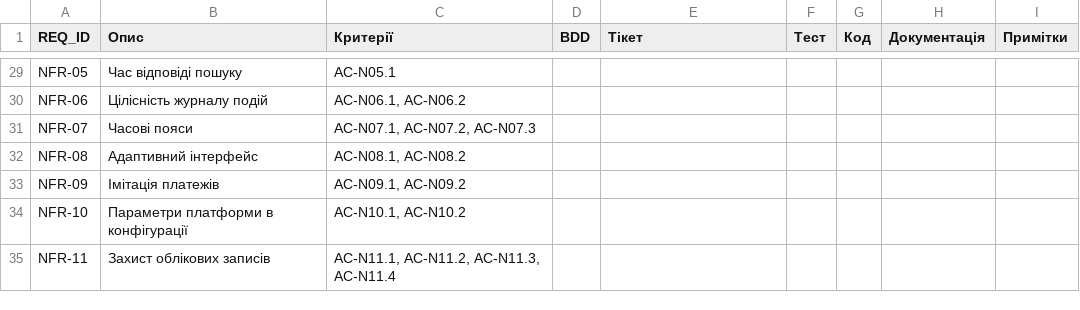
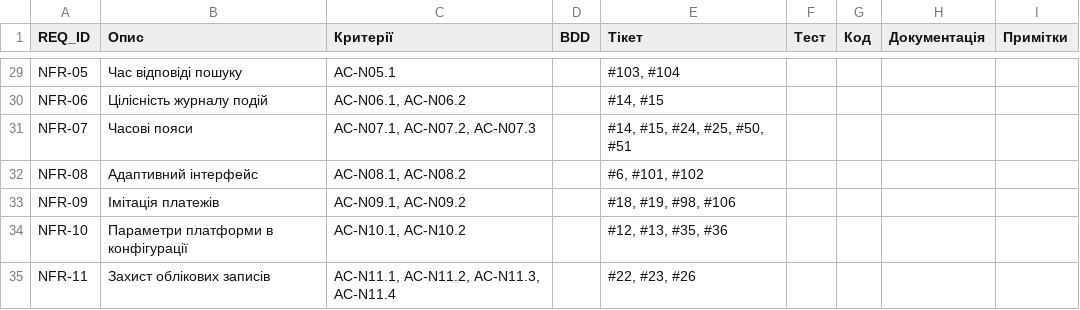
Before and after one commit to obolentsevB/rental-is, a CSV file: spec/traceability.csv, drawn as a sheet; only a part is shown, gaps mark what is left out; the diff covers the shown part only; the diff names each change by its address in the sheet, - before the commit and + after, or states it on an @@ line.

Commit message:
docs: заповнити колонку «Тікет» у матриці простежуваності
Change-Origin: agent
Agent-Tool: Claude Code

```diff
--- a/spec/traceability.csv
+++ b/spec/traceability.csv
-E29 (Тікет): (empty)
+E29 (Тікет): #103, #104
-E30 (Тікет): (empty)
+E30 (Тікет): #14, #15
-E31 (Тікет): (empty)
+E31 (Тікет): #14, #15, #24, #25, #50, #51
-E32 (Тікет): (empty)
+E32 (Тікет): #6, #101, #102
-E33 (Тікет): (empty)
+E33 (Тікет): #18, #19, #98, #106
-E34 (Тікет): (empty)
+E34 (Тікет): #12, #13, #35, #36
-E35 (Тікет): (empty)
+E35 (Тікет): #22, #23, #26
```
Also changed, not shown: 27 edited cells elsewhere in this file.
